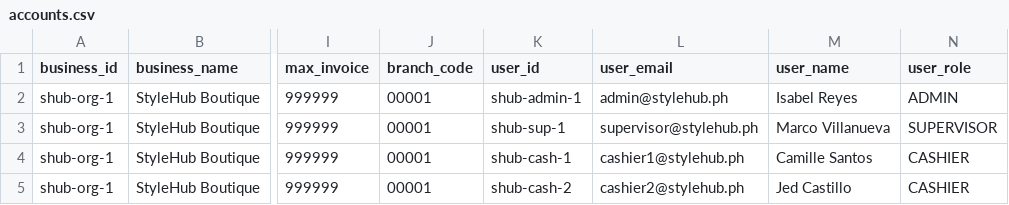
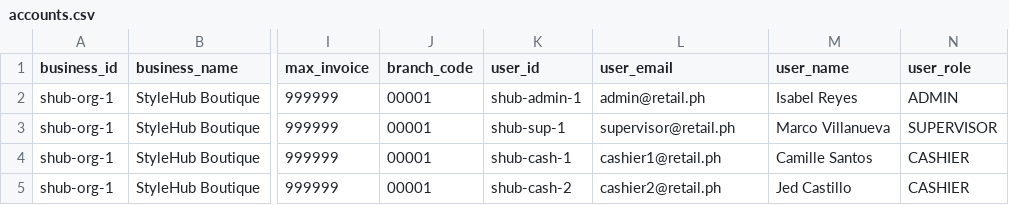
Before and after one commit to startpos04/startpos, a CSV file: prisma/seeders/csv/retail/accounts.csv, drawn as a sheet; only a part is shown, gaps mark what is left out; the diff names each change by its address in the sheet, - before the commit and + after, or states it on an @@ line.

```diff
--- a/prisma/seeders/csv/retail/accounts.csv
+++ b/prisma/seeders/csv/retail/accounts.csv
-L2 (user_email): admin@stylehub.ph
+L2 (user_email): admin@retail.ph
-L3 (user_email): supervisor@stylehub.ph
+L3 (user_email): supervisor@retail.ph
-L4 (user_email): cashier1@stylehub.ph
+L4 (user_email): cashier1@retail.ph
-L5 (user_email): cashier2@stylehub.ph
+L5 (user_email): cashier2@retail.ph
```
Also changed, not shown: prisma/seeders/csv/grocery/accounts.csv, prisma/seeders/csv/restaurant/accounts.csv, 10 other files.
